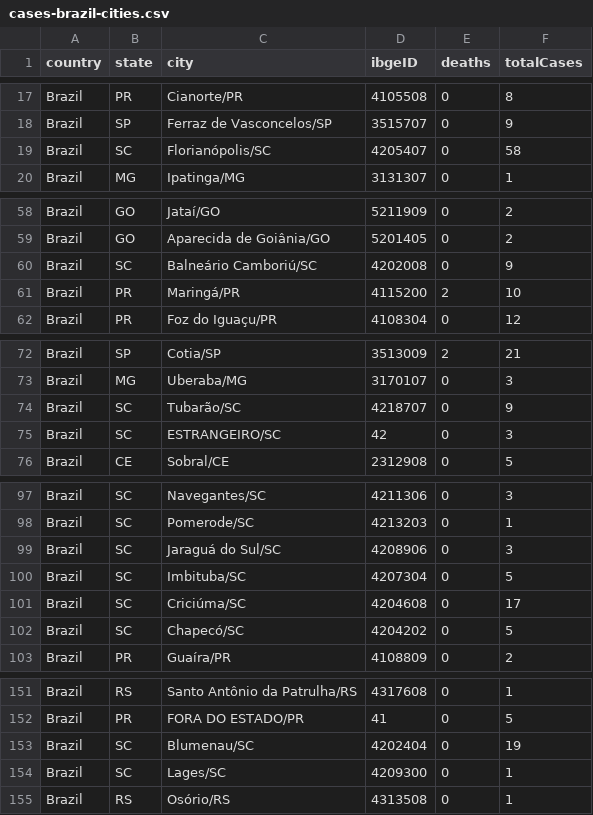
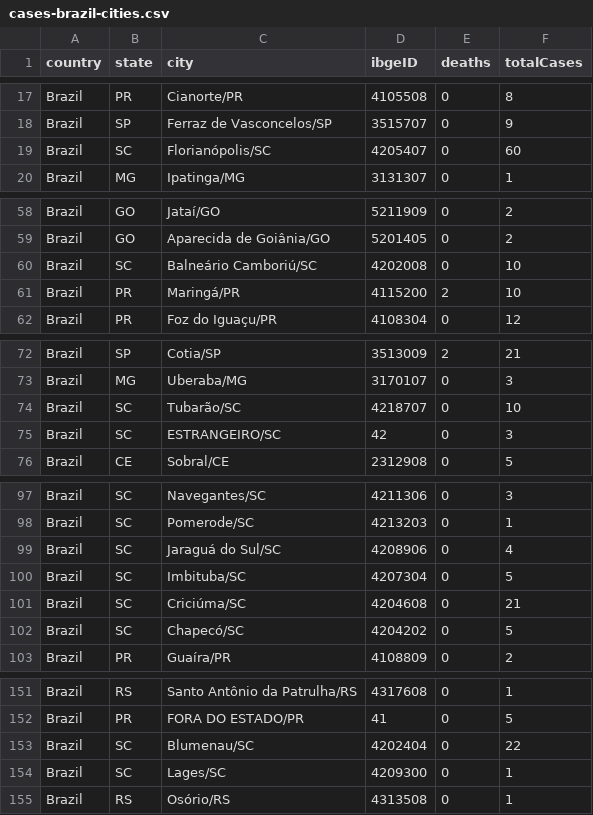
Before and after one commit to wcota/covid19br, a CSV file: cases-brazil-cities.csv, drawn as a sheet; only a part is shown, gaps mark what is left out.

```diff
--- a/cases-brazil-cities.csv
+++ b/cases-brazil-cities.csv
@@ -18,3 +18,3 @@ Brazil,PR,Cianorte/PR,4105508,0,8
 Brazil,SP,Ferraz de Vasconcelos/SP,3515707,0,9
-Brazil,SC,Florianópolis/SC,4205407,0,58
+Brazil,SC,Florianópolis/SC,4205407,0,60
 Brazil,MG,Ipatinga/MG,3131307,0,1
@@ -59,3 +59,3 @@ Brazil,GO,Jataí/GO,5211909,0,2
 Brazil,GO,Aparecida de Goiânia/GO,5201405,0,2
-Brazil,SC,Balneário Camboriú/SC,4202008,0,9
+Brazil,SC,Balneário Camboriú/SC,4202008,0,10
 Brazil,PR,Maringá/PR,4115200,2,10
@@ -73,3 +73,3 @@ Brazil,SP,Cotia/SP,3513009,2,21
 Brazil,MG,Uberaba/MG,3170107,0,3
-Brazil,SC,Tubarão/SC,4218707,0,9
+Brazil,SC,Tubarão/SC,4218707,0,10
 Brazil,SC,ESTRANGEIRO/SC,42,0,3
@@ -98,5 +98,5 @@ Brazil,SC,Navegantes/SC,4211306,0,3
 Brazil,SC,Pomerode/SC,4213203,0,1
-Brazil,SC,Jaraguá do Sul/SC,4208906,0,3
+Brazil,SC,Jaraguá do Sul/SC,4208906,0,4
 Brazil,SC,Imbituba/SC,4207304,0,5
-Brazil,SC,Criciúma/SC,4204608,0,17
+Brazil,SC,Criciúma/SC,4204608,0,21
 Brazil,SC,Chapecó/SC,4204202,0,5
@@ -152,3 +152,3 @@ Brazil,RS,Santo Antônio da Patrulha/RS,4317608,0,1
 Brazil,PR,FORA DO ESTADO/PR,41,0,5
-Brazil,SC,Blumenau/SC,4202404,0,19
+Brazil,SC,Blumenau/SC,4202404,0,22
 Brazil,SC,Lages/SC,4209300,0,1
```
Also changed, not shown: cases-brazil-states.csv, cases-brazil-total.csv, 2 other files.
